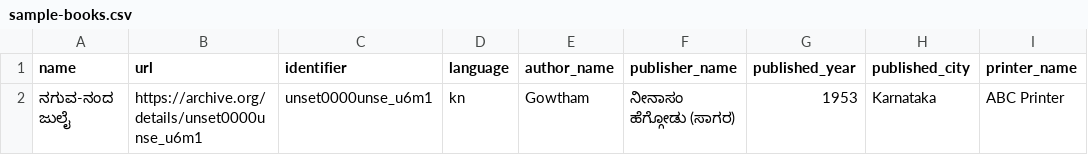
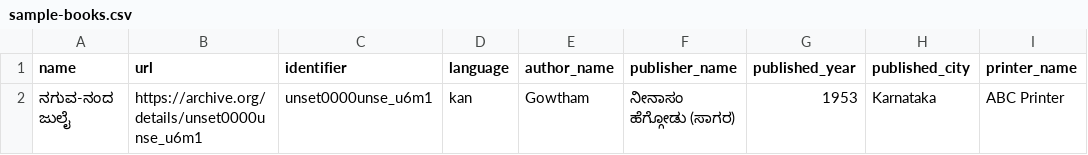
Before and after one commit to sanchaya/shaili, a CSV file: src/public/sample-books.csv, drawn as a sheet; only a part is shown; the diff names each change by its address in the sheet, - before the commit and + after, or states it on an @@ line.

```diff
--- a/src/public/sample-books.csv
+++ b/src/public/sample-books.csv
-D2 (language): kn
+D2 (language): kan
```
Also changed, not shown: 11 other files.
